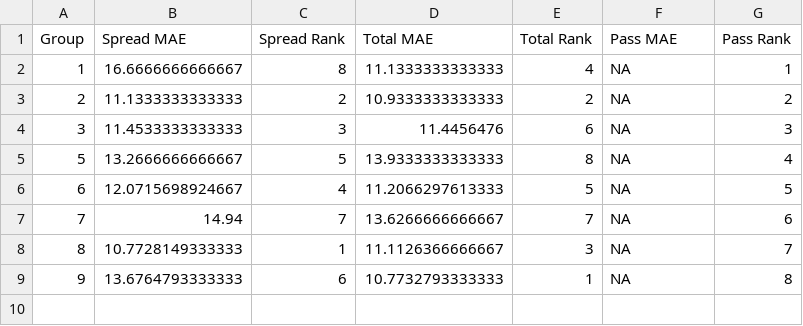
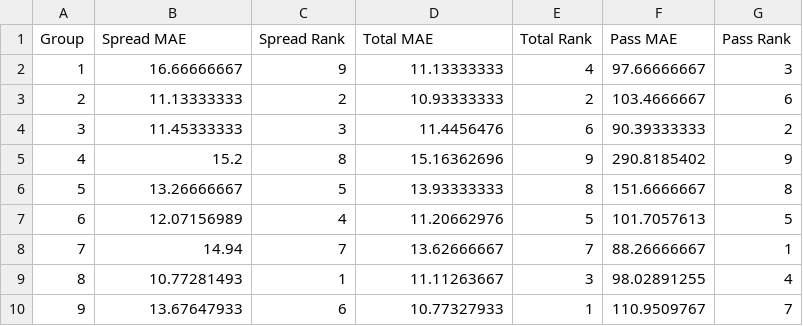
Before and after one commit to SuperMarioGiacomazzo/STOR538_WEBSITE, a CSV file: Playoff/Class_Results.csv, drawn as a sheet; addresses are those after the commit; the diff names each change by its address in the sheet, - before the commit and + after, or states it on an @@ line.

```diff
--- a/Playoff/Class_Results.csv
+++ b/Playoff/Class_Results.csv
-B2 (Spread MAE): 16.6666666666667
+B2 (Spread MAE): 16.66666667
-C2 (Spread Rank): 8
+C2 (Spread Rank): 9
-D2 (Total MAE): 11.1333333333333
+D2 (Total MAE): 11.13333333
-F2 (Pass MAE): NA
+F2 (Pass MAE): 97.66666667
-G2 (Pass Rank): 1
+G2 (Pass Rank): 3
-B3 (Spread MAE): 11.1333333333333
+B3 (Spread MAE): 11.13333333
-D3 (Total MAE): 10.9333333333333
+D3 (Total MAE): 10.93333333
-F3 (Pass MAE): NA
+F3 (Pass MAE): 103.4666667
-G3 (Pass Rank): 2
+G3 (Pass Rank): 6
-B4 (Spread MAE): 11.4533333333333
+B4 (Spread MAE): 11.45333333
-F4 (Pass MAE): NA
+F4 (Pass MAE): 90.39333333
-G4 (Pass Rank): 3
+G4 (Pass Rank): 2
+row 5: 4 | 15.2 | 8 | 15.16362696 | 9 | 290.8185402 | 9
-B6 (Spread MAE): 13.2666666666667
+B6 (Spread MAE): 13.26666667
-D6 (Total MAE): 13.9333333333333
+D6 (Total MAE): 13.93333333
-F6 (Pass MAE): NA
+F6 (Pass MAE): 151.6666667
-G6 (Pass Rank): 4
+G6 (Pass Rank): 8
-B7 (Spread MAE): 12.0715698924667
+B7 (Spread MAE): 12.07156989
-D7 (Total MAE): 11.2066297613333
+D7 (Total MAE): 11.20662976
-F7 (Pass MAE): NA
+F7 (Pass MAE): 101.7057613
-D8 (Total MAE): 13.6266666666667
+D8 (Total MAE): 13.62666667
-F8 (Pass MAE): NA
+F8 (Pass MAE): 88.26666667
-G8 (Pass Rank): 6
+G8 (Pass Rank): 1
-B9 (Spread MAE): 10.7728149333333
+B9 (Spread MAE): 10.77281493
-D9 (Total MAE): 11.1126366666667
+D9 (Total MAE): 11.11263667
-F9 (Pass MAE): NA
+F9 (Pass MAE): 98.02891255
-G9 (Pass Rank): 7
+G9 (Pass Rank): 4
-B10 (Spread MAE): 13.6764793333333
+B10 (Spread MAE): 13.67647933
-D10 (Total MAE): 10.7732793333333
+D10 (Total MAE): 10.77327933
-F10 (Pass MAE): NA
+F10 (Pass MAE): 110.9509767
-G10 (Pass Rank): 8
+G10 (Pass Rank): 7
```
Also changed, not shown: Playoff/Actual.csv, Playoff/PASS_class.csv, 8 other files.
